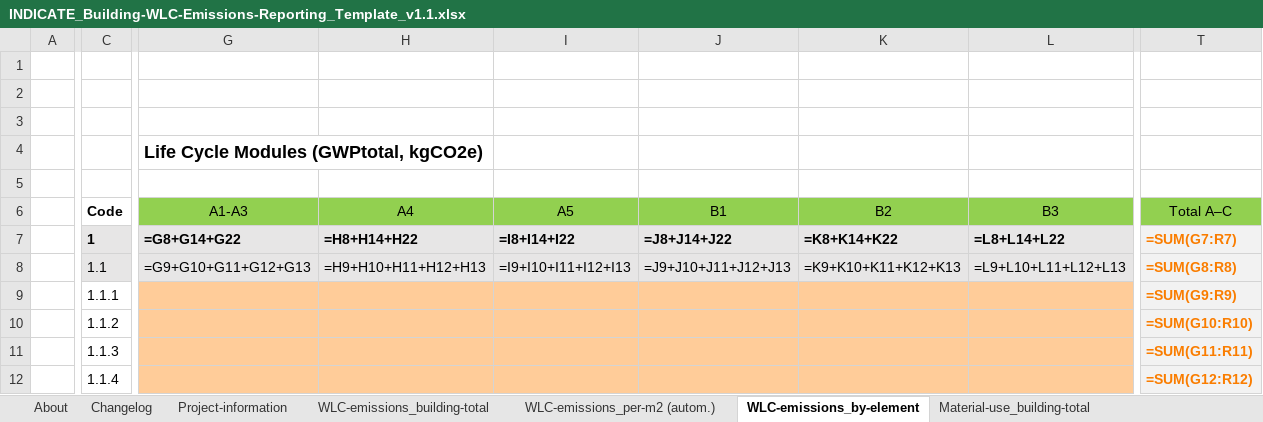
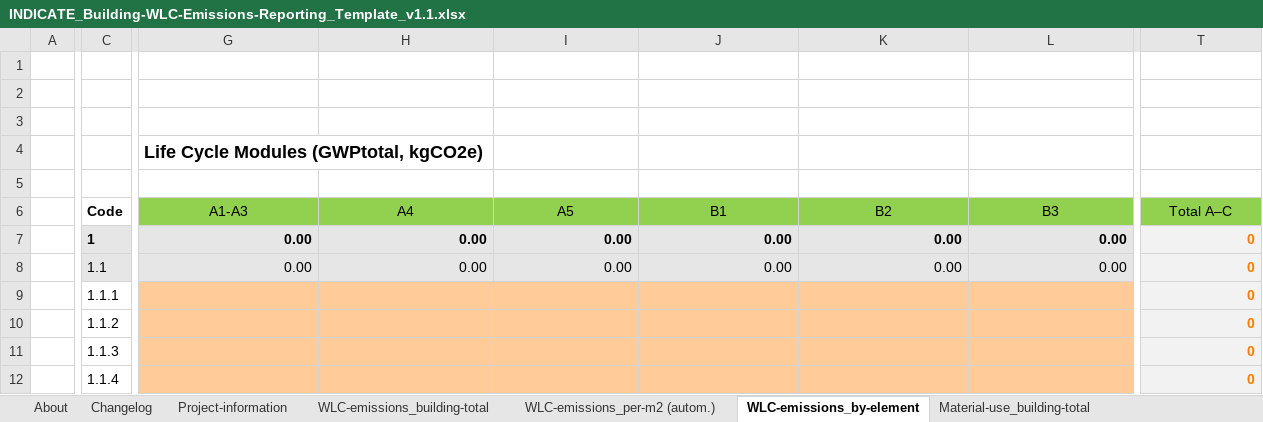
Before and after one commit to riselabs-at/indicate-wlc-dashboard, an Excel workbook: template/INDICATE_Building-WLC-Emissions-Reporting_Template_v1.1.xlsx, sheet WLC-emissions_by-element, drawn as a sheet; only a part is shown, gaps mark what is left out; values as stored, in another font and other column widths than the file's, no borders; formulas without a stored value are shown as written; the diff covers the shown part only; the diff names each change by its address in the sheet, - before the commit and + after, or states it on an @@ line.

```diff
--- a/template/INDICATE_Building-WLC-Emissions-Reporting_Template_v1.1.xlsx (sheet WLC-emissions_by-element)
+++ b/template/INDICATE_Building-WLC-Emissions-Reporting_Template_v1.1.xlsx (sheet WLC-emissions_by-element)
-G7 (A1-A3): =G8+G14+G22
+G7 (A1-A3): 0.00
-H7 (A4): =H8+H14+H22
+H7 (A4): 0.00
-I7 (A5): =I8+I14+I22
+I7 (A5): 0.00
-J7 (B1): =J8+J14+J22
+J7 (B1): 0.00
-K7 (B2): =K8+K14+K22
+K7 (B2): 0.00
-L7 (B3): =L8+L14+L22
+L7 (B3): 0.00
-T7 (Total A–C): =SUM(G7:R7)
+T7 (Total A–C): 0
-G8 (A1-A3): =G9+G10+G11+G12+G13
+G8 (A1-A3): 0.00
-H8 (A4): =H9+H10+H11+H12+H13
+H8 (A4): 0.00
-I8 (A5): =I9+I10+I11+I12+I13
+I8 (A5): 0.00
-J8 (B1): =J9+J10+J11+J12+J13
+J8 (B1): 0.00
-K8 (B2): =K9+K10+K11+K12+K13
+K8 (B2): 0.00
-L8 (B3): =L9+L10+L11+L12+L13
+L8 (B3): 0.00
-T8 (Total A–C): =SUM(G8:R8)
+T8 (Total A–C): 0
-T9 (Total A–C): =SUM(G9:R9)
+T9 (Total A–C): 0
-T10 (Total A–C): =SUM(G10:R10)
+T10 (Total A–C): 0
-T11 (Total A–C): =SUM(G11:R11)
+T11 (Total A–C): 0
-T12 (Total A–C): =SUM(G12:R12)
+T12 (Total A–C): 0
```
Also changed, not shown: 2 added rows, 2 removed rows and 139 edited cells elsewhere in this sheet, sheet Multi-Project_Overview, sheet Material-use_per-m2 (autom.), sheet WLC-emissions_per-m2 (autom.), sheet Material-use_building-total, sheet Changelog, sheet About, hidden cells, data/data-requests/INDICATE_WLC_data-request_AT_D7.3.xlsx, data/data-requests/INDICATE_WLC_data-request_HR_D7.12.xlsx, 8 other files.
